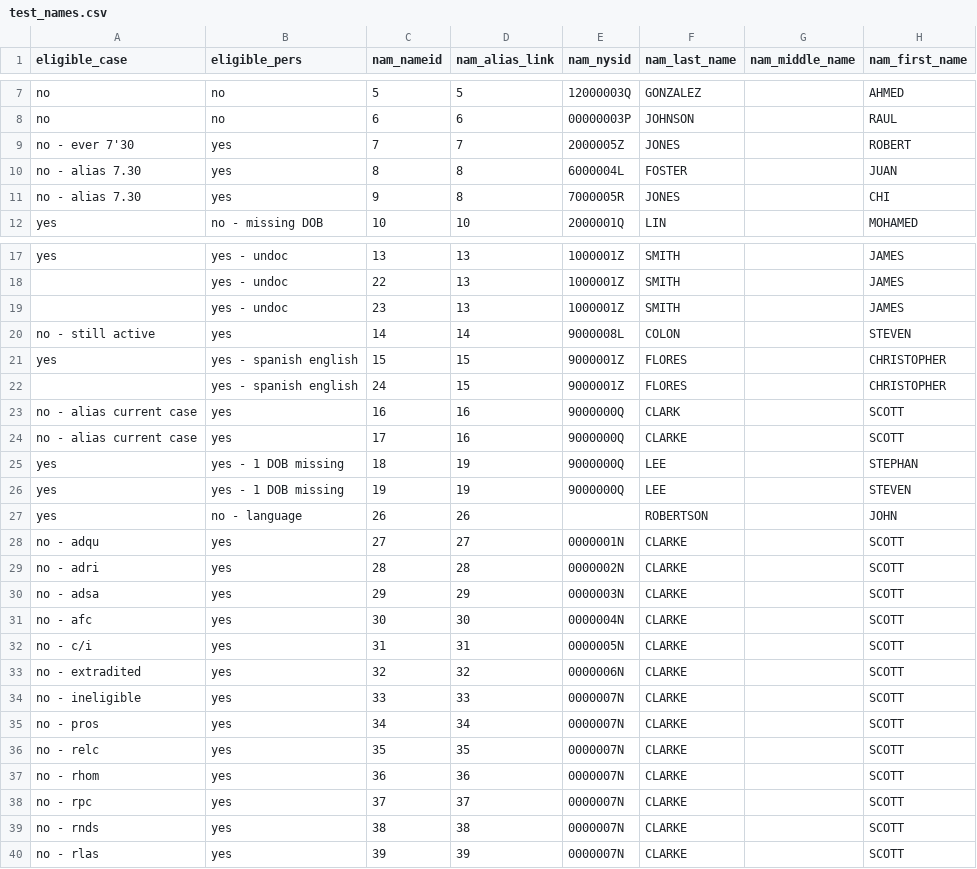
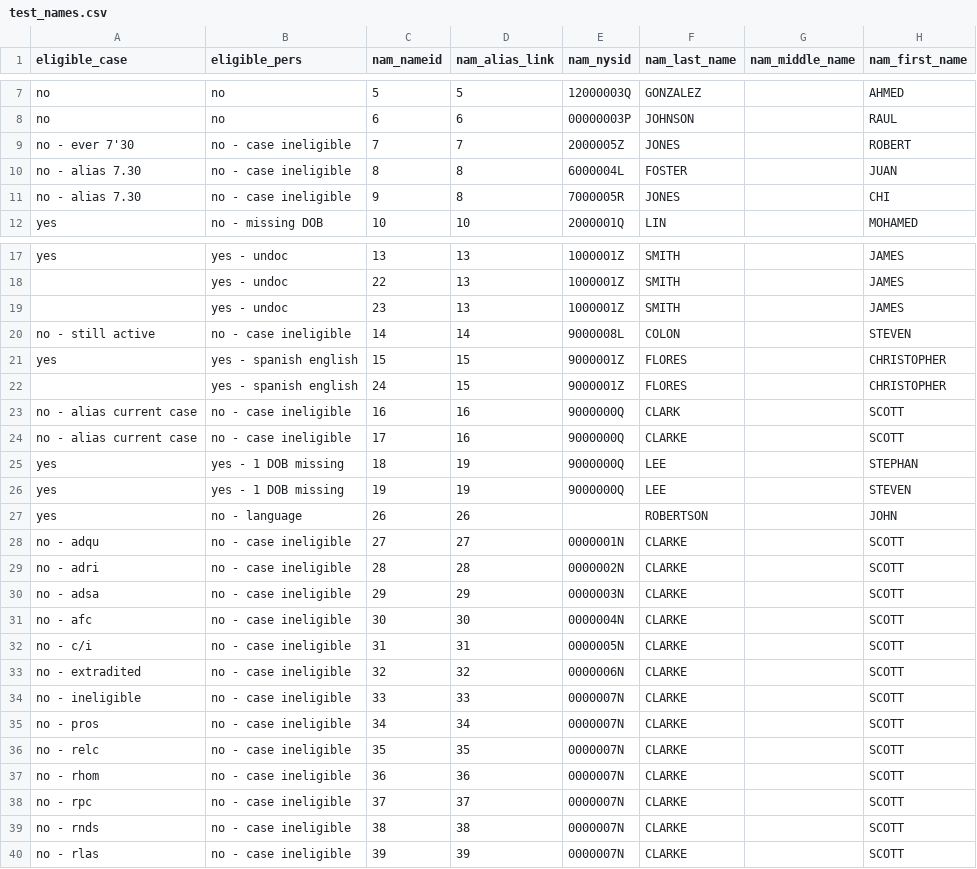
Before and after one commit to rcackerman/nycds-annual-survey, a CSV file: audit/test_names.csv, drawn as a sheet; only a part is shown, gaps mark what is left out; the diff covers the shown part only; the diff names each change by its address in the sheet, - before the commit and + after, or states it on an @@ line.

Commit message:
Clarifying within CSV when people are ineligible due to their case being ineligible

```diff
--- a/audit/test_names.csv
+++ b/audit/test_names.csv
-B9:B11 (eligible_pers): yes
+B9:B11 (eligible_pers): no - case ineligible
-B20 (eligible_pers): yes
+B20 (eligible_pers): no - case ineligible
-B23:B24 (eligible_pers): yes
+B23:B24 (eligible_pers): no - case ineligible
-B28:B40 (eligible_pers): yes
+B28:B40 (eligible_pers): no - case ineligible
```
Also changed, not shown: 2 edited cells elsewhere in this file.
